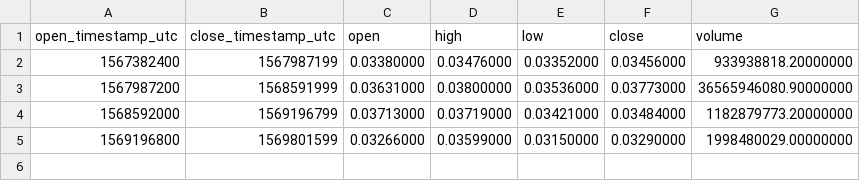
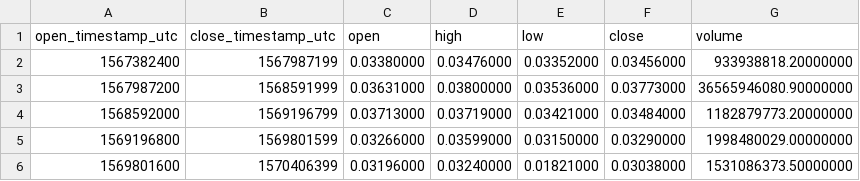
Before and after one commit to cryptobigbro/binance-BTTTRX, a CSV file: binance-BTTTRX-1w.csv, drawn as a sheet; the diff names each change by its address in the sheet, - before the commit and + after, or states it on an @@ line.

```diff
--- a/binance-BTTTRX-1w.csv
+++ b/binance-BTTTRX-1w.csv
+row 6: 1569801600 | 1570406399 | 0.03196000 | 0.03240000 | 0.01821000 | 0.03038000 | 1531086373.50000000
```
Also changed, not shown: binance-BTTTRX-1d.csv, binance-BTTTRX-1h.csv, 1 other file.
